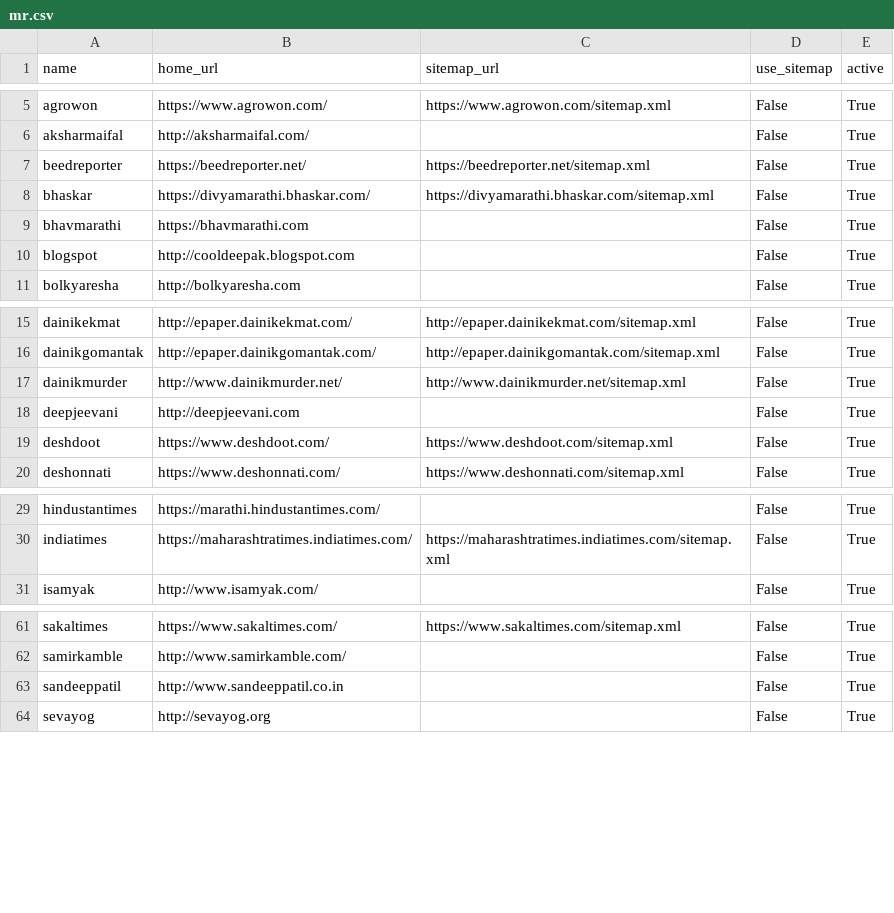
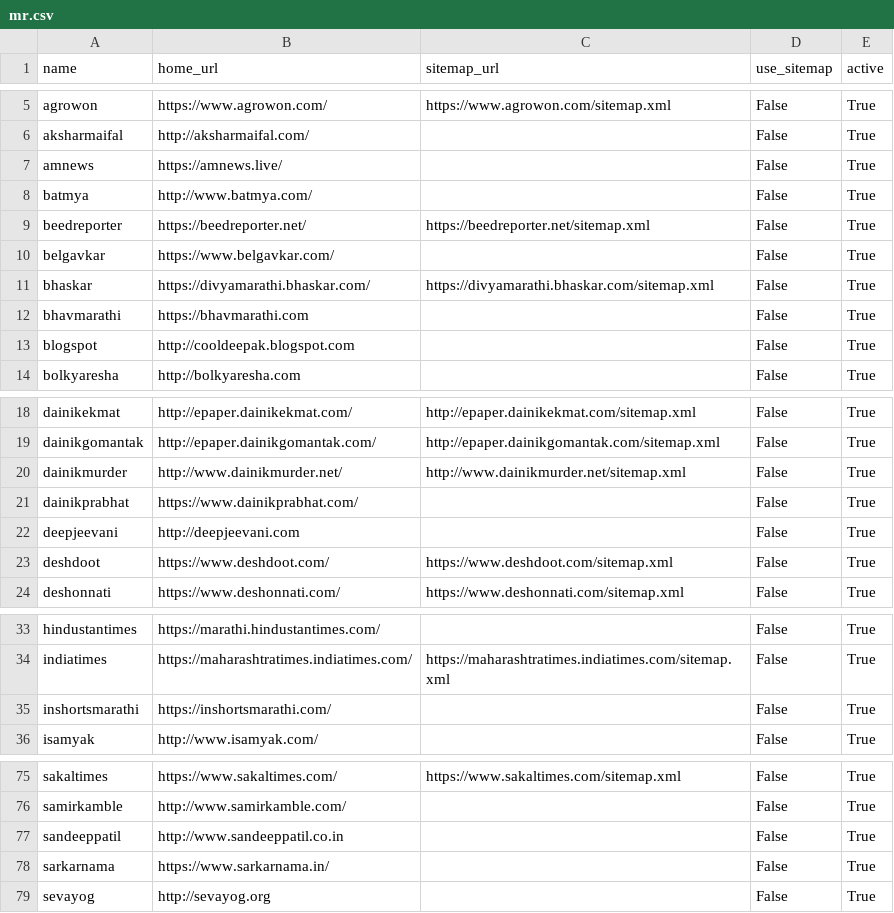
Before and after one commit to divkakwani/webcorpus, a CSV file: sources/mr.csv, drawn as a sheet; only a part is shown, gaps mark what is left out; the diff covers the shown part only.

```diff
--- a/sources/mr.csv
+++ b/sources/mr.csv
@@ -6,3 +6,6 @@ agrowon,https://www.agrowon.com/,https://www.agrowon.com/sitemap.xml,False,True
 aksharmaifal,http://aksharmaifal.com/,,False,True
+amnews,https://amnews.live/,,False,True
+batmya,http://www.batmya.com/,,False,True
 beedreporter,https://beedreporter.net/,https://beedreporter.net/sitemap.xml,False,True
+belgavkar,https://www.belgavkar.com/,,False,True
 bhaskar,https://divyamarathi.bhaskar.com/,https://divyamarathi.bhaskar.com/sitemap.xml,False,True
@@ -17,2 +20,3 @@ dainikgomantak,http://epaper.dainikgomantak.com/,http://epaper.dainikgomantak.co
 dainikmurder,http://www.dainikmurder.net/,http://www.dainikmurder.net/sitemap.xml,False,True
+dainikprabhat,https://www.dainikprabhat.com/,,False,True
 deepjeevani,http://deepjeevani.com,,False,True
@@ -30,2 +34,3 @@ hindustantimes,https://marathi.hindustantimes.com/,,False,True
 indiatimes,https://maharashtratimes.indiatimes.com/,https://maharashtratimes.indiatimes.com/sitemap.xml,False,True
+inshortsmarathi,https://inshortsmarathi.com/,,False,True
 isamyak,http://www.isamyak.com/,,False,True
@@ -63,2 +77,3 @@ samirkamble,http://www.samirkamble.com/,,False,True
 sandeeppatil,http://www.sandeeppatil.co.in,,False,True
+sarkarnama,https://www.sarkarnama.in/,,False,True
 sevayog,http://sevayog.org,,False,True
```
Also changed, not shown: 9 added rows and 2 edited cells elsewhere in this file.
